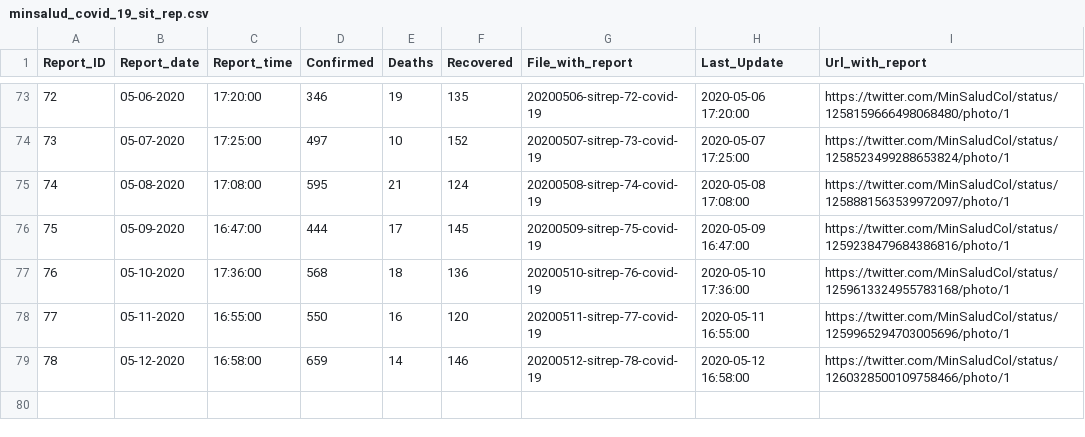
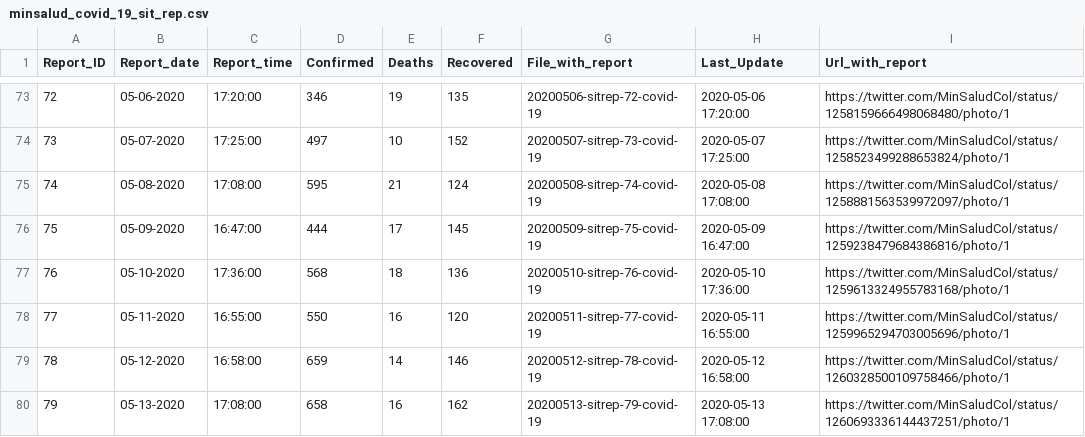
Before and after one commit to CovidDataProject/DataCovid19Colombia, a CSV file: covid_19_situation_reports/minsalud_covid_19_sit_rep.csv, drawn as a sheet; only a part is shown, gaps mark what is left out; the diff names each change by its address in the sheet, - before the commit and + after, or states it on an @@ line.

Commit message:
Add files via upload

```diff
--- a/covid_19_situation_reports/minsalud_covid_19_sit_rep.csv
+++ b/covid_19_situation_reports/minsalud_covid_19_sit_rep.csv
+row 80: 79 | 05-13-2020 | 17:08:00 | 658 | 16 | 162 | 20200513-sitrep-79-covid-19 | 2020-05-13 17:08:00 | https://twitter.com/MinSaludCol/status/1260693336144437251/photo/1
```
